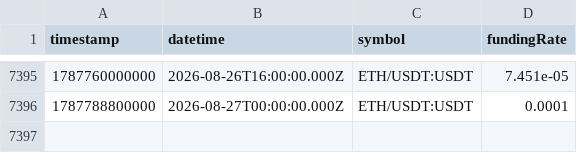
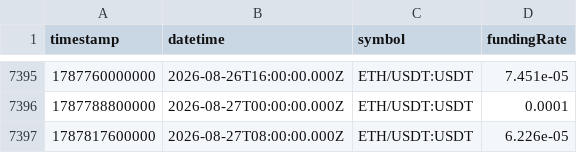
Before and after one commit to gdominoni/crypto-investment-ai-agent, a CSV file: data/market/binance/funding/ETHUSDT_funding.csv, drawn as a sheet; only a part is shown, gaps mark what is left out.

```diff
--- a/data/market/binance/funding/ETHUSDT_funding.csv
+++ b/data/market/binance/funding/ETHUSDT_funding.csv
@@ -7396 +7396,2 @@ timestamp,datetime,symbol,fundingRate
 1787788800000,2026-08-27T00:00:00.000Z,ETH/USDT:USDT,0.0001
+1787817600000,2026-08-27T08:00:00.000Z,ETH/USDT:USDT,6.226e-05
```
Also changed, not shown: data/market/binance/funding/ADAUSDT_funding.csv, data/market/binance/funding/BNBUSDT_funding.csv, 21 other files.
